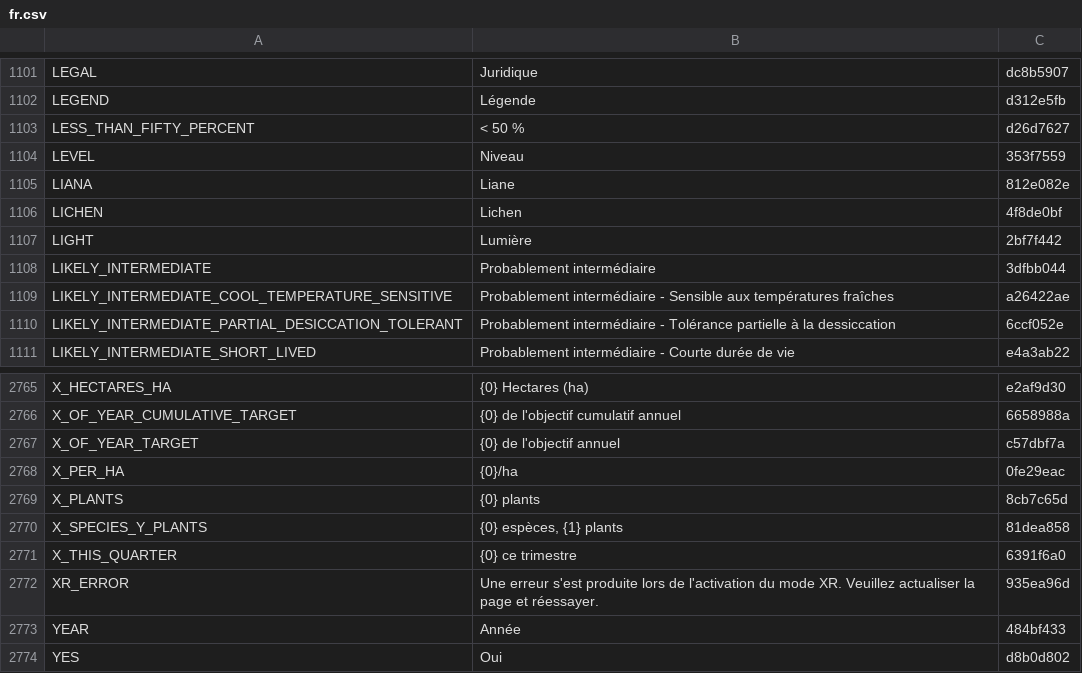
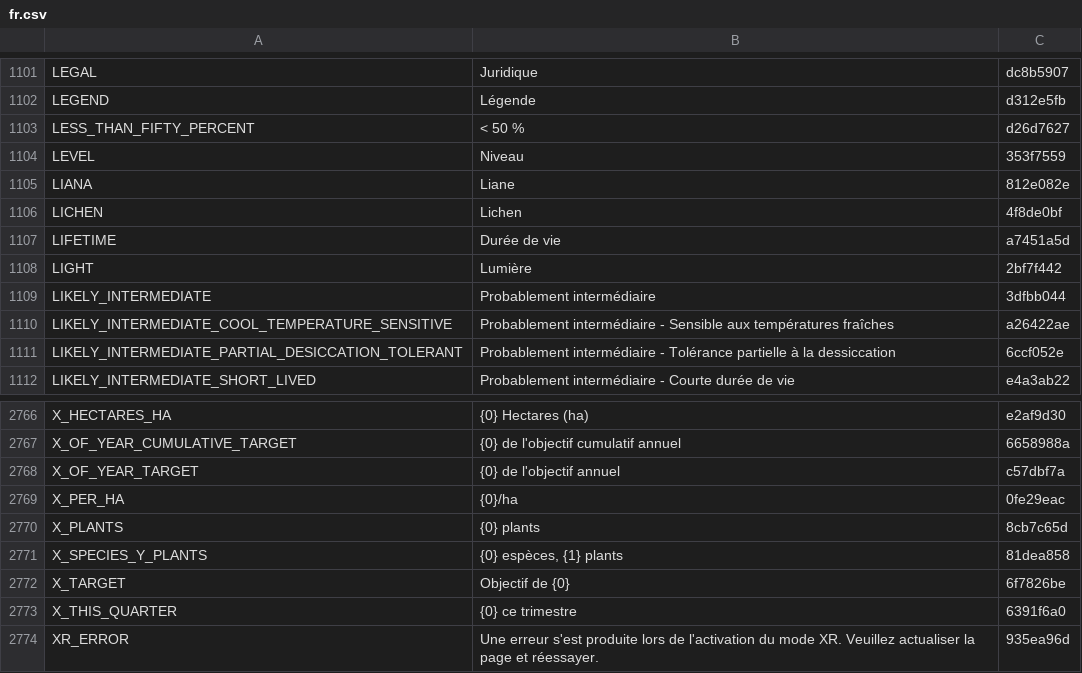
Before and after one commit to terraware/terraware-web, a CSV file: src/strings/csv/fr.csv, drawn as a sheet; only a part is shown, gaps mark what is left out; the shorter side is filled out with more unchanged rows; the diff names each change by its address in the sheet, - before the commit and + after, or states it on an @@ line.

```diff
--- a/src/strings/csv/fr.csv
+++ b/src/strings/csv/fr.csv
+row 1107: LIFETIME | Durée de vie | a7451a5d
+row 2772: X_TARGET | Objectif de {0} | 6f7826be
```
Also changed, not shown: src/strings/csv/en.csv, src/strings/csv/es.csv, 3 other files.
